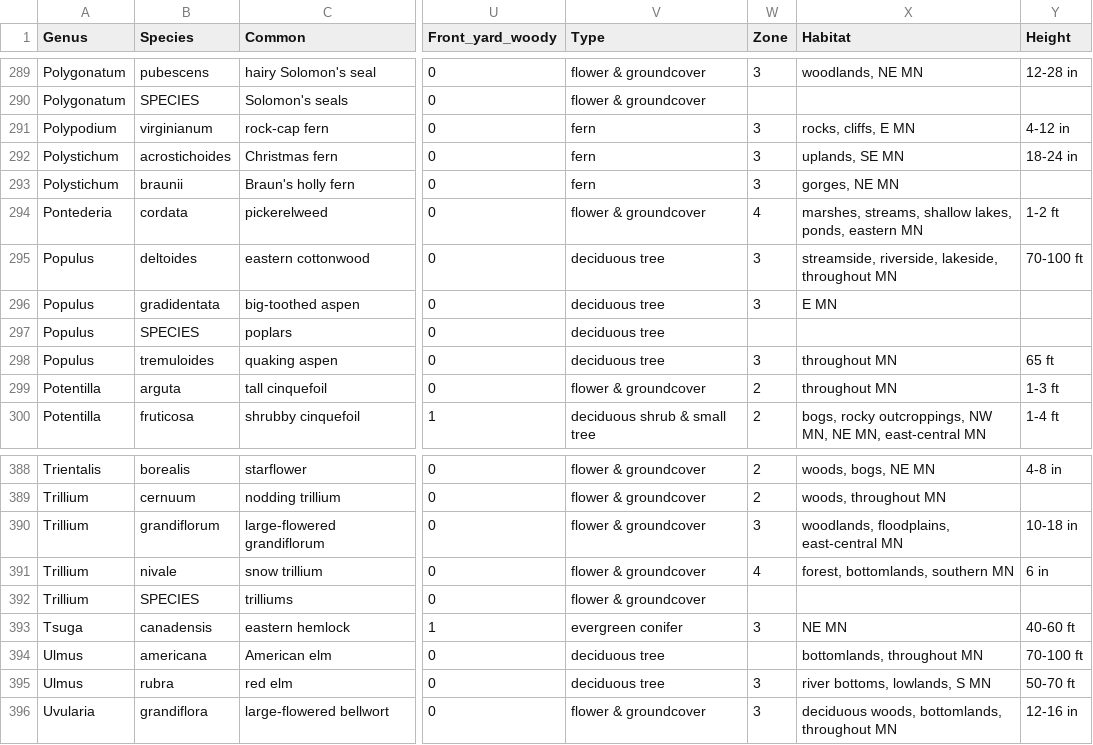
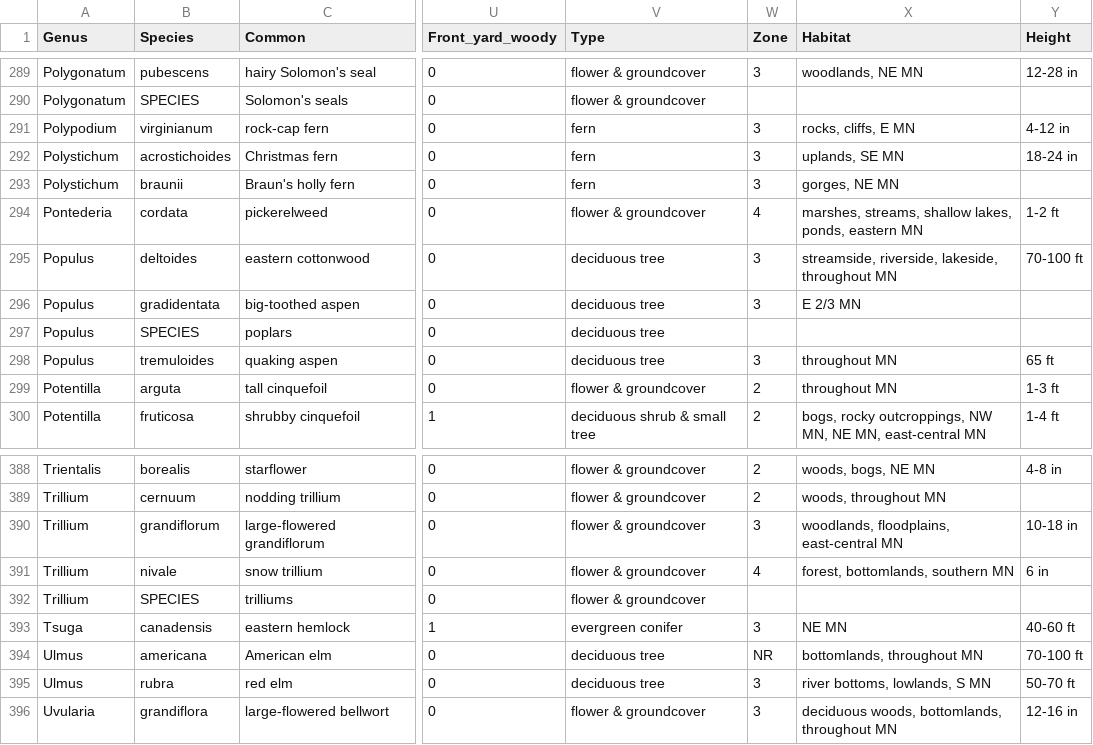
Before and after one commit to thebigez8/native_plants, a CSV file: data/native_plants_qc.csv, drawn as a sheet; only a part is shown, gaps mark what is left out; the diff covers the shown part only; the diff names each change by its address in the sheet, - before the commit and + after, or states it on an @@ line.

```diff
--- a/data/native_plants_qc.csv
+++ b/data/native_plants_qc.csv
-X296 (Habitat): E MN
+X296 (Habitat): E 2/3 MN
-W394 (Zone): (empty)
+W394 (Zone): NR
```
Also changed, not shown: 5 edited cells elsewhere in this file.
